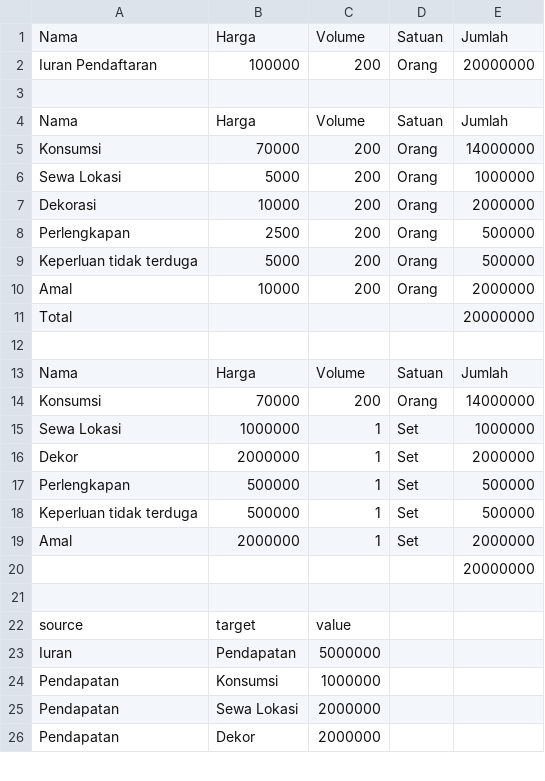
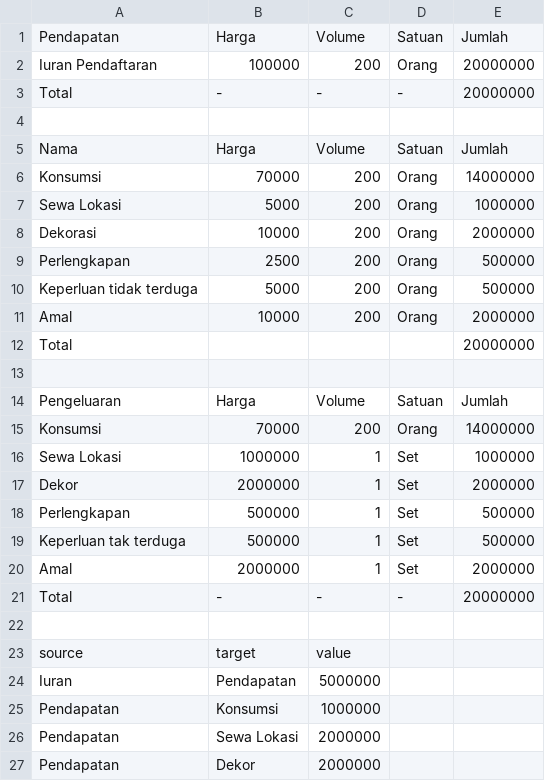
Before and after one commit to rendrakb/reuniganesha52, a CSV file: assets/data/200.csv, drawn as a sheet; only a part is shown.

```diff
--- a/assets/data/200.csv
+++ b/assets/data/200.csv
@@ -1,3 +1,4 @@
-Nama,Harga,Volume,Satuan,Jumlah
+Pendapatan,Harga,Volume,Satuan,Jumlah
 Iuran Pendaftaran,100000,200,Orang,20000000
+Total,-,-,-,20000000
 ,,,,
@@ -12,3 +13,3 @@ Total,,,,20000000
 ,,,,
-Nama,Harga,Volume,Satuan,Jumlah
+Pengeluaran,Harga,Volume,Satuan,Jumlah
 Konsumsi,70000,200,Orang,14000000
@@ -17,5 +18,5 @@ Dekor,2000000,1,Set,2000000
 Perlengkapan,500000,1,Set,500000
-Keperluan tidak terduga,500000,1,Set,500000
+Keperluan tak terduga,500000,1,Set,500000
 Amal,2000000,1,Set,2000000
-,,,,20000000
+Total,-,-,-,20000000
 ,,,,
```
Also changed, not shown: assets/data/100.csv, assets/data/150.csv, 7 other files.
